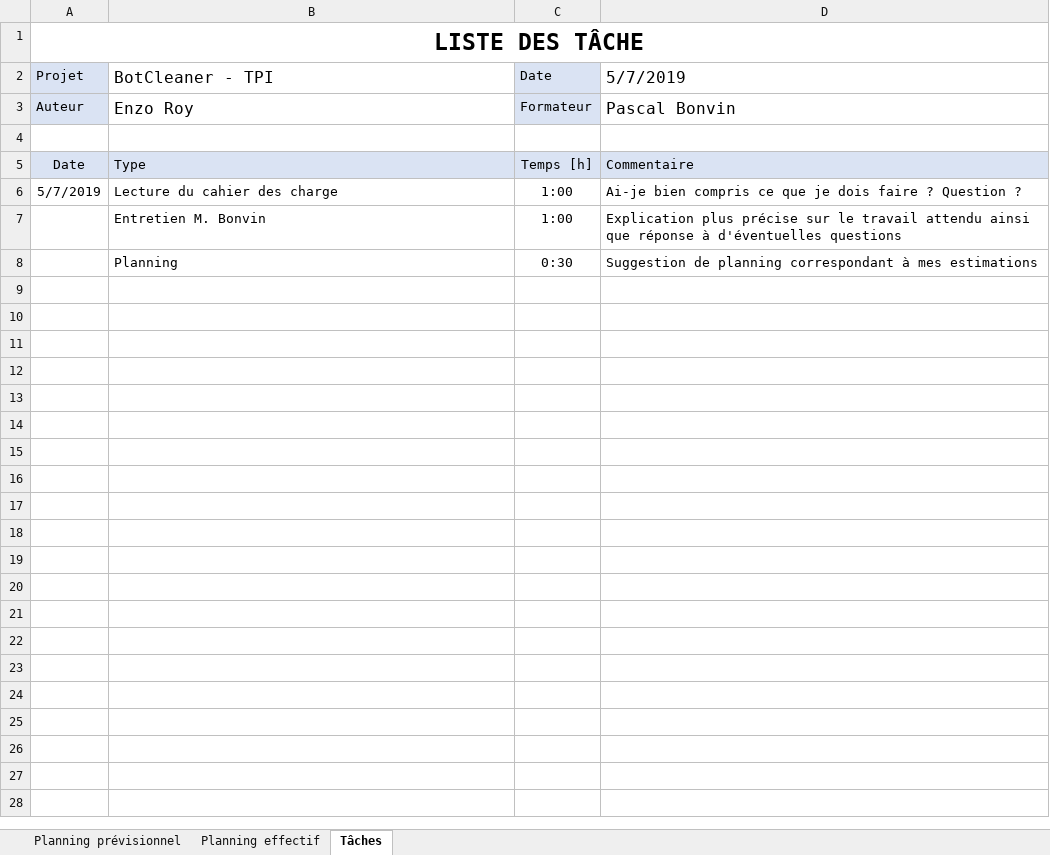
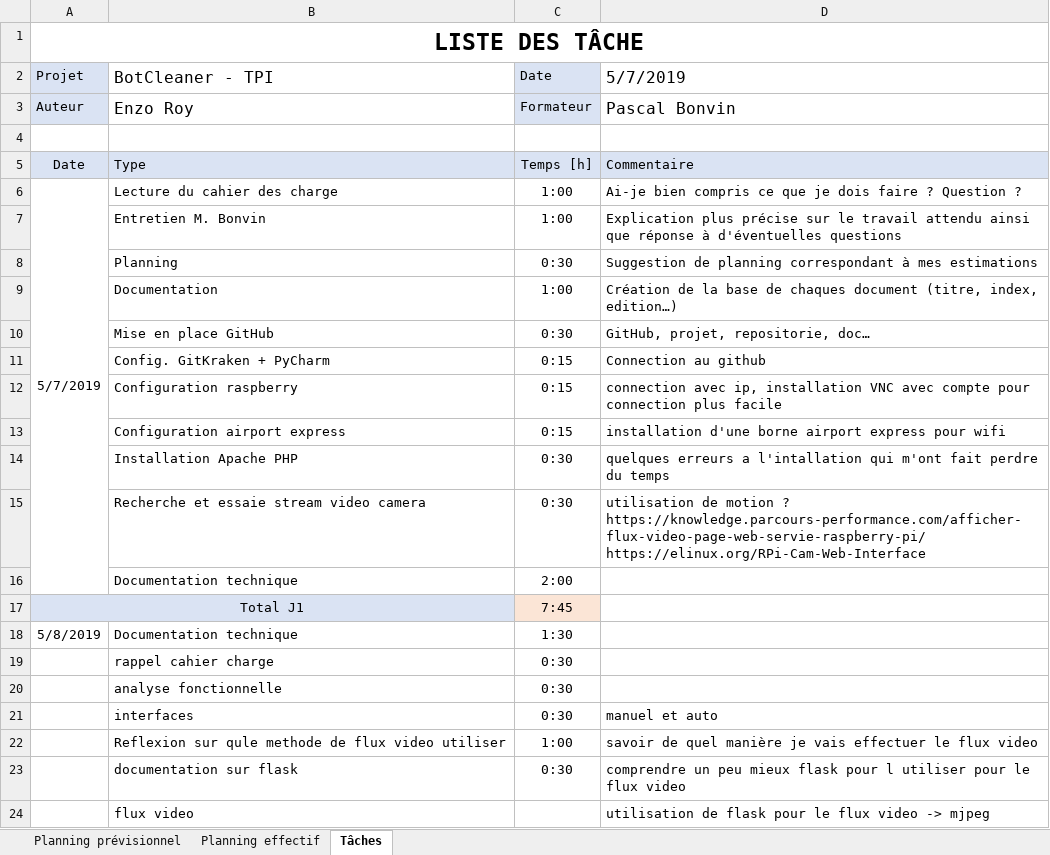
Before and after one commit to RoyEnzo/BotCleaner, an Excel workbook: Docs/EnzoRoy_Planning_Taches.xlsx, sheet Tâches, drawn as a sheet; values as stored, in another font and other column widths than the file's, no borders; the diff names each change by its address in the sheet, - before the commit and + after, or states it on an @@ line.

Commit message:
Ajout flux vidéo

```diff
--- a/Docs/EnzoRoy_Planning_Taches.xlsx (sheet Tâches)
+++ b/Docs/EnzoRoy_Planning_Taches.xlsx (sheet Tâches)
+A6:A16 merged
+row 9:  | Documentation | 1:00 | Création de la base de chaques document (titre, index, edition…)
+row 10:  | Mise en place GitHub | 0:30 | GitHub, projet, repositorie, doc…
+row 11:  | Config. GitKraken + PyCharm | 0:15 | Connection au github
+row 12:  | Configuration raspberry | 0:15 | connection avec ip, installation VNC avec compte pour connection plus facile
+row 13:  | Configuration airport express | 0:15 | installation d'une borne airport express pour wifi
+row 14:  | Installation Apache PHP | 0:30 | quelques erreurs a l'intallation qui m'ont fait perdre du temps
+row 15:  | Recherche et essaie stream video camera | 0:30 | utilisation de motion ? https://knowledge.parcours-performance.com/afficher-flux-video-page-web-servie-raspberry-pi/ https://elinux.org/RPi-Cam-Web-Interface
+row 16:  | Documentation technique | 2:00
+row 17: Total J1 |  | 7:45
+row 18: 5/8/2019 | Documentation technique | 1:30
+row 19:  | rappel cahier charge | 0:30
+row 20:  | analyse fonctionnelle | 0:30
+row 21:  | interfaces | 0:30 | manuel et auto
+row 22:  | Reflexion sur qule methode de flux video utiliser | 1:00 | savoir de quel manière je vais effectuer le flux video
+row 23:  | documentation sur flask | 0:30 | comprendre un peu mieux flask pour l utiliser pour le flux video
+row 24:  | flux video |  | utilisation de flask pour le flux video -> mjpeg
```
Also changed, not shown: sheet Planning effectif, 1 other file.
